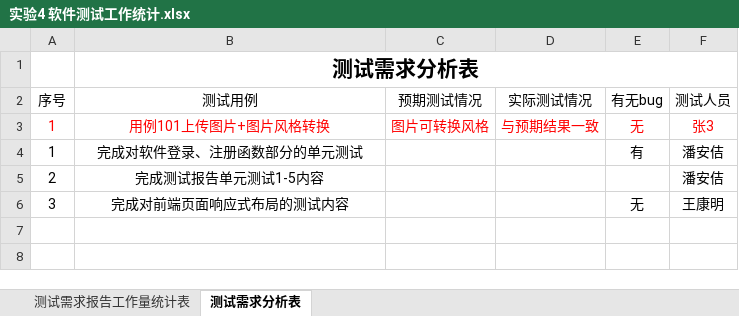
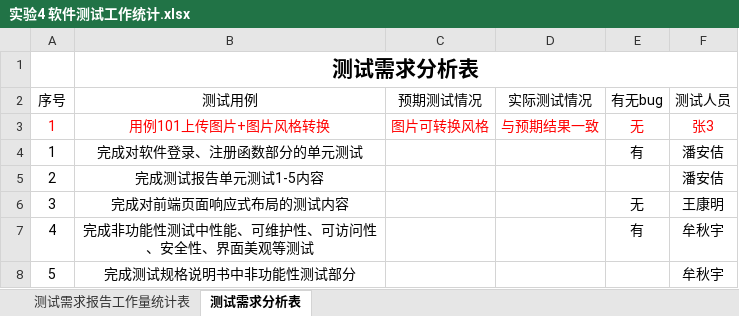
Before and after one commit to bhsei/20_G, an Excel workbook: 实验8：工作量估计与统计分析/实验4 软件测试工作统计.xlsx, sheet 测试需求分析表, drawn as a sheet; values as stored, in another font and other column widths than the file's, no borders; table styles not drawn; the diff names each change by its address in the sheet, - before the commit and + after, or states it on an @@ line.

```diff
--- a/实验8：工作量估计与统计分析/实验4 软件测试工作统计.xlsx (sheet 测试需求分析表)
+++ b/实验8：工作量估计与统计分析/实验4 软件测试工作统计.xlsx (sheet 测试需求分析表)
+row 7: 4 | 完成非功能性测试中性能、可维护性、可访问性、安全性、界面美观等测试 |  |  | 有 | 牟秋宇
+row 8: 5 | 完成测试规格说明书中非功能性测试部分 |  |  |  | 牟秋宇
```
Also changed, not shown: 实验8：工作量估计与统计分析/实验3 软件产品改进与展示工作统计.xlsx, 实验8：工作量估计与统计分析/实验5 软件测试评审工作统计.xlsx.
